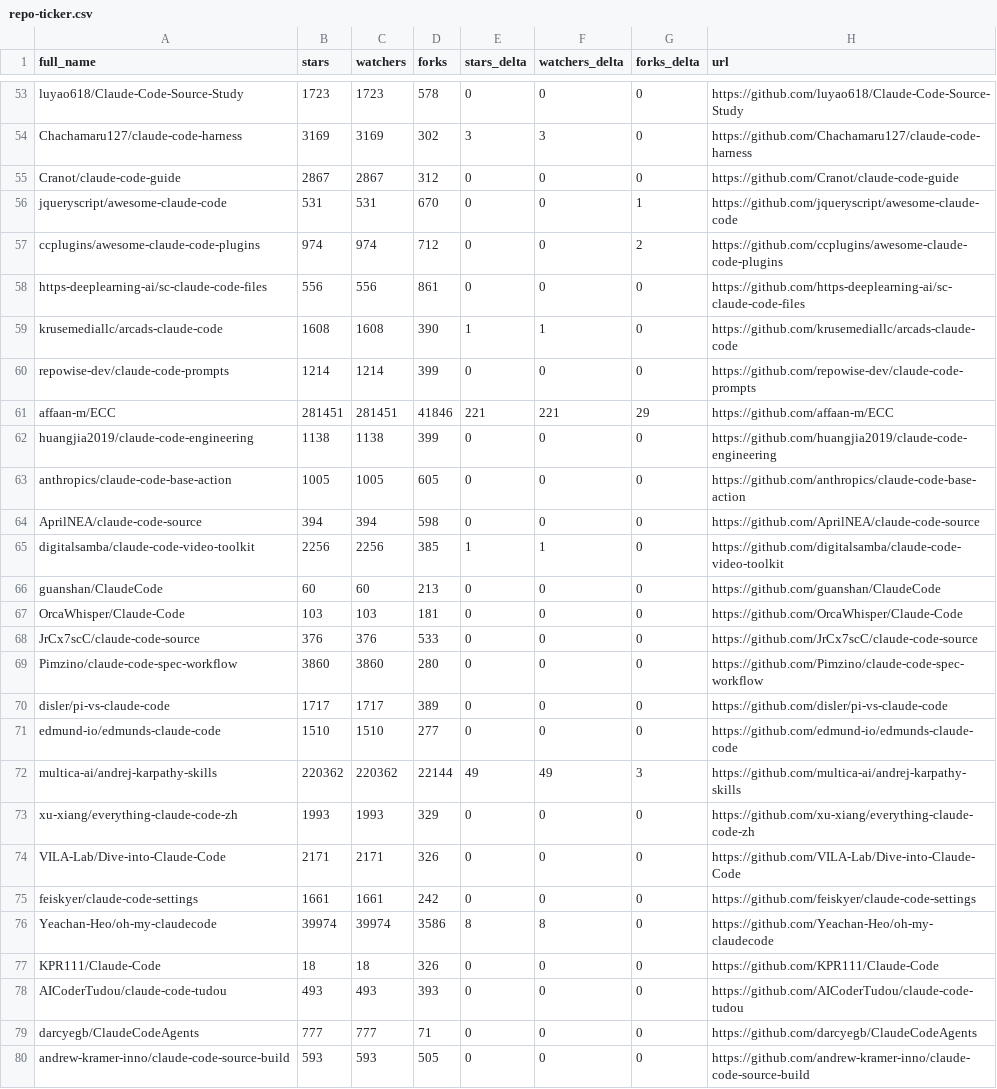
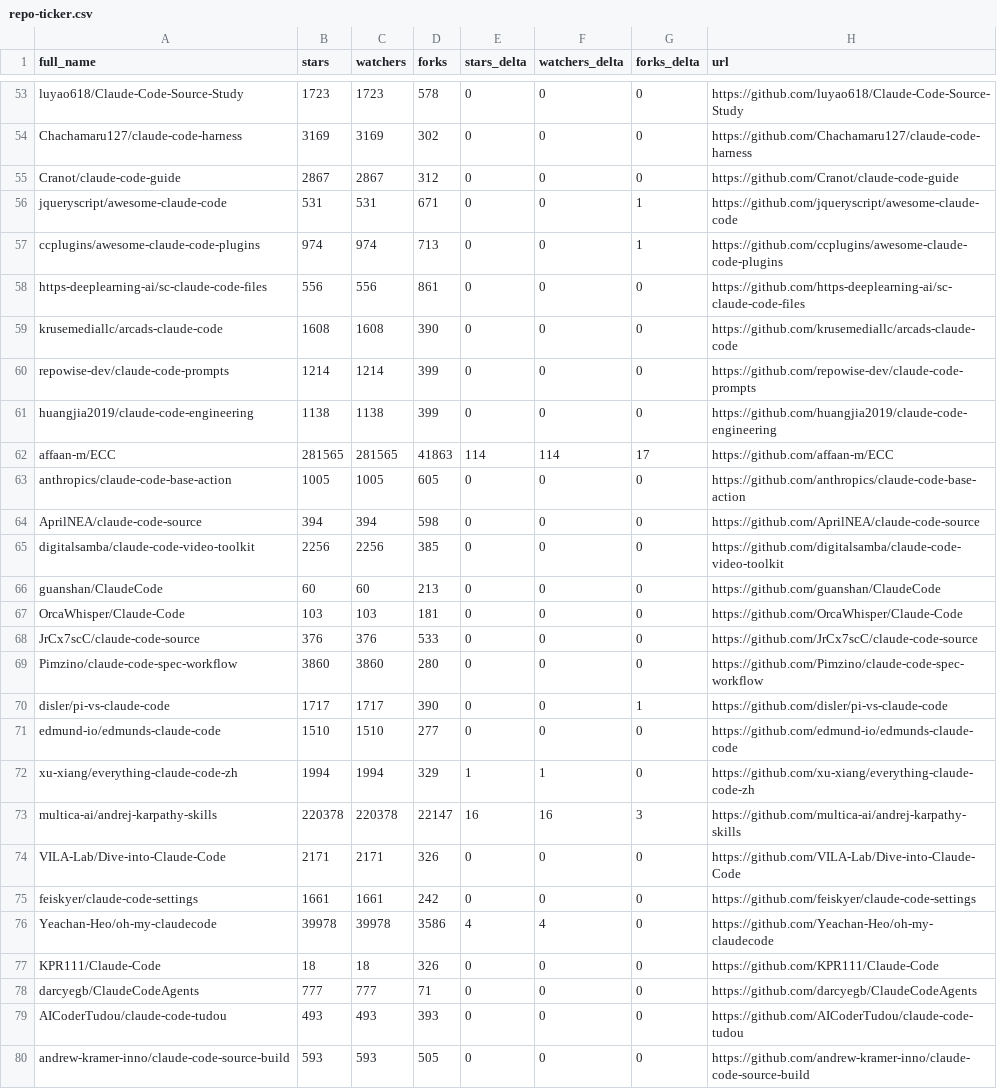
Before and after one commit to sbolognesi1/awesome-claude-code, a CSV file: data/repo-ticker.csv, drawn as a sheet; only a part is shown, gaps mark what is left out; removed rows and columns are numbered as before the commit, all else as after; the diff covers the shown part only; the diff names each change by its address in the sheet, - before the commit and + after, or states it on an @@ line.

```diff
--- a/data/repo-ticker.csv
+++ b/data/repo-ticker.csv
-E54 (stars_delta): 3
+E54 (stars_delta): 0
-F54 (watchers_delta): 3
+F54 (watchers_delta): 0
-D56 (forks): 670
+D56 (forks): 671
-D57 (forks): 712
+D57 (forks): 713
-G57 (forks_delta): 2
+G57 (forks_delta): 1
-E59 (stars_delta): 1
+E59 (stars_delta): 0
-F59 (watchers_delta): 1
+F59 (watchers_delta): 0
-row 61: affaan-m/ECC | 281451 | 281451 | 41846 | 221 | 221 | 29 | https://github.com/affaan-m/ECC
+row 62: affaan-m/ECC | 281565 | 281565 | 41863 | 114 | 114 | 17 | https://github.com/affaan-m/ECC
-E65 (stars_delta): 1
+E65 (stars_delta): 0
-F65 (watchers_delta): 1
+F65 (watchers_delta): 0
-D70 (forks): 389
+D70 (forks): 390
-G70 (forks_delta): 0
+G70 (forks_delta): 1
-row 72: multica-ai/andrej-karpathy-skills | 220362 | 220362 | 22144 | 49 | 49 | 3 | https://github.com/multica-ai/andrej-karpathy-skills
-B72 (stars): 1993
+B72 (stars): 1994
-C72 (watchers): 1993
+C72 (watchers): 1994
-E72 (stars_delta): 0
+E72 (stars_delta): 1
-F72 (watchers_delta): 0
+F72 (watchers_delta): 1
+row 73: multica-ai/andrej-karpathy-skills | 220378 | 220378 | 22147 | 16 | 16 | 3 | https://github.com/multica-ai/andrej-karpathy-skills
-B76 (stars): 39974
+B76 (stars): 39978
-C76 (watchers): 39974
+C76 (watchers): 39978
-E76 (stars_delta): 8
+E76 (stars_delta): 4
-F76 (watchers_delta): 8
+F76 (watchers_delta): 4
@@ row 79 moved to row 78: darcyegb/ClaudeCodeAgents @@
```
Also changed, not shown: 1 added row, 1 removed row and 118 edited cells elsewhere in this file, 2 other files.
